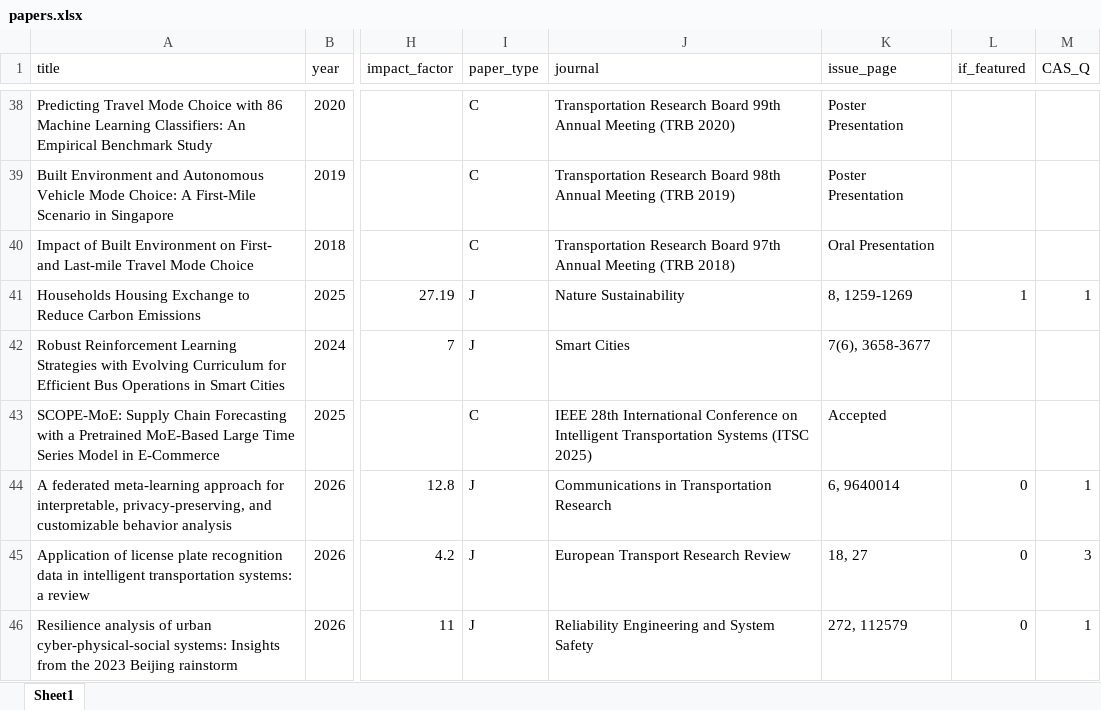
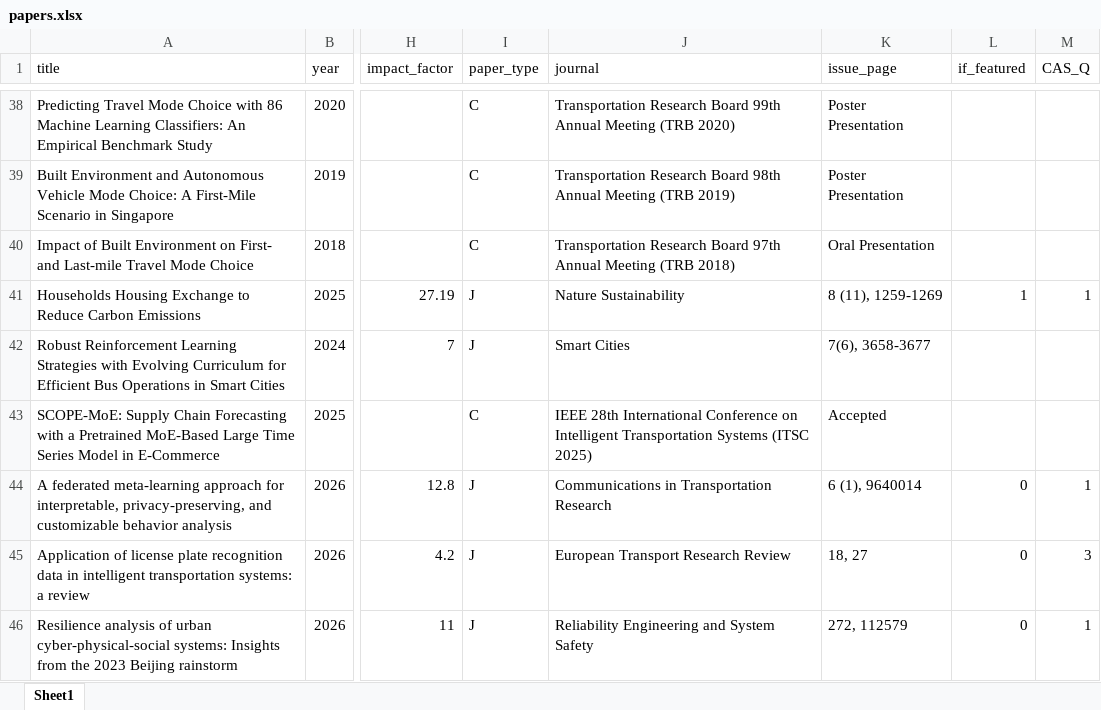
Before and after one commit to TsinghuaMoS/TsinghuaMoS.github.io, an Excel workbook: documents/papers.xlsx, sheet Sheet1, drawn as a sheet; only a part is shown, gaps mark what is left out; values as stored, in another font and other column widths than the file's, no borders; the diff names each change by its address in the sheet, - before the commit and + after, or states it on an @@ line.

Commit message:
Add publication issue numbers across site and CV

```diff
--- a/documents/papers.xlsx (sheet Sheet1)
+++ b/documents/papers.xlsx (sheet Sheet1)
-K41 (issue_page): 8, 1259-1269
+K41 (issue_page): 8 (11), 1259-1269
-K44 (issue_page): 6, 9640014
+K44 (issue_page): 6 (1), 9640014
```
Also changed, not shown: 9 other files.
